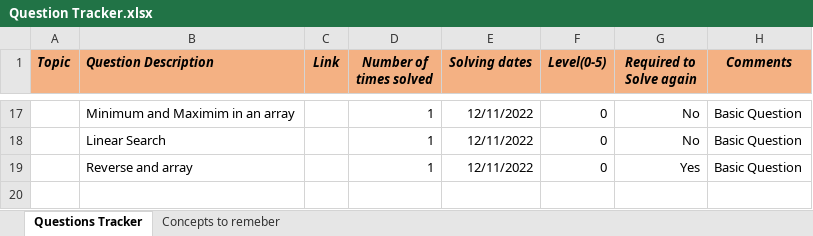
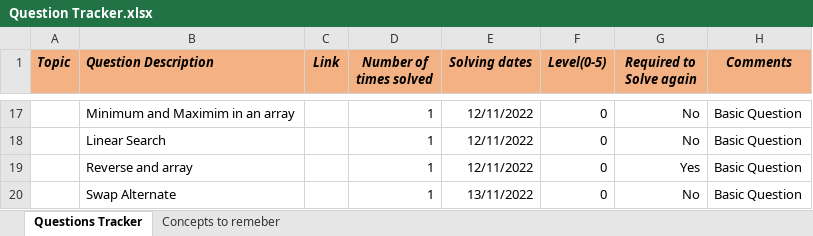
Before and after one commit to Vaibhav2998/competitive-programming, an Excel workbook: All Questions/Question Tracker.xlsx, sheet Questions Tracker, drawn as a sheet; only a part is shown, gaps mark what is left out; values as stored, in another font and other column widths than the file's, no borders; the diff names each change by its address in the sheet, - before the commit and + after, or states it on an @@ line.

```diff
--- a/All Questions/Question Tracker.xlsx (sheet Questions Tracker)
+++ b/All Questions/Question Tracker.xlsx (sheet Questions Tracker)
+row 20:  | Swap Alternate |  | 1 | 13/11/2022 | 0 | No | Basic Question
```
Also changed, not shown: 4 other files.
